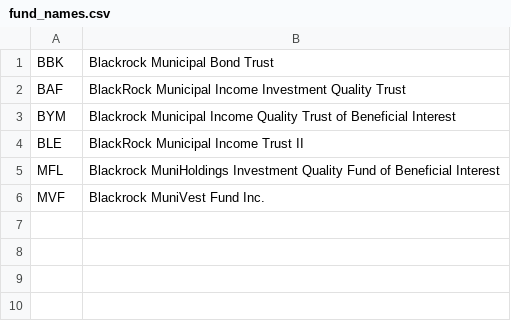
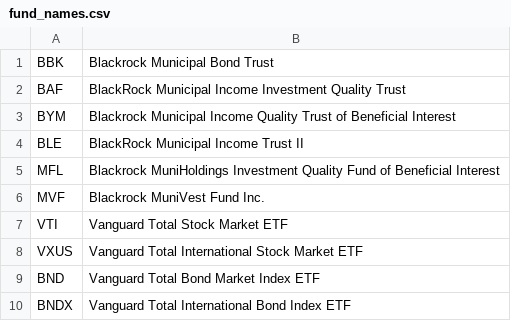
Before and after one commit to KamarajuKusumanchi/market_data, a CSV file: funds/fund_names.csv, drawn as a sheet; the diff names each change by its address in the sheet, - before the commit and + after, or states it on an @@ line.

Commit message:
lgtm

```diff
--- a/funds/fund_names.csv
+++ b/funds/fund_names.csv
+row 7: VTI | Vanguard Total Stock Market ETF
+row 8: VXUS | Vanguard Total International Stock Market ETF
+row 9: BND | Vanguard Total Bond Market Index ETF
+row 10: BNDX | Vanguard Total International Bond Index ETF
```
